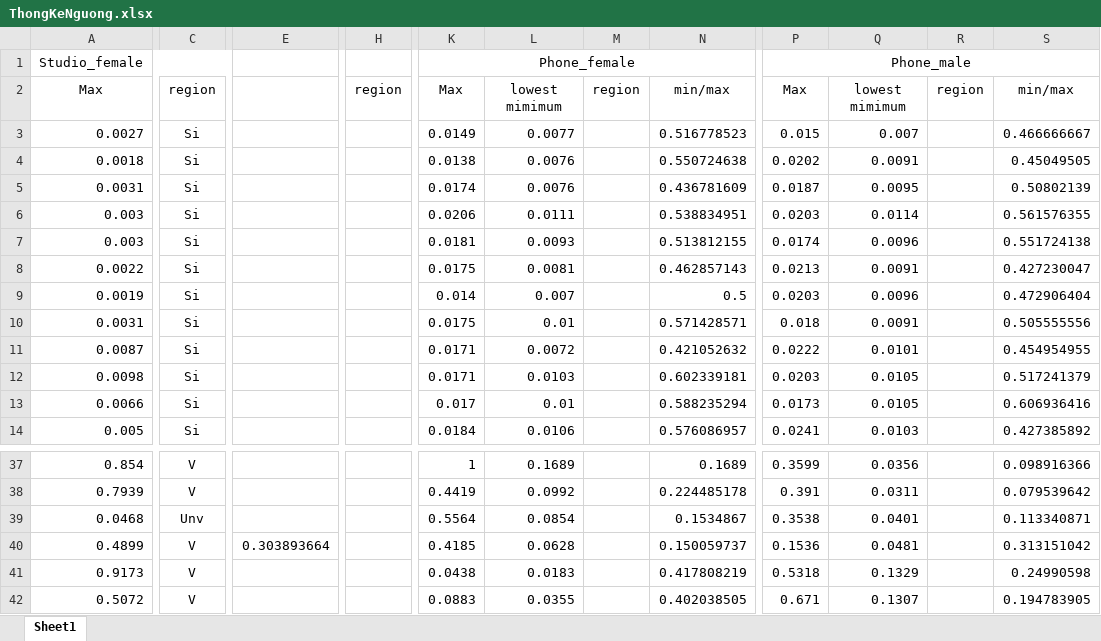
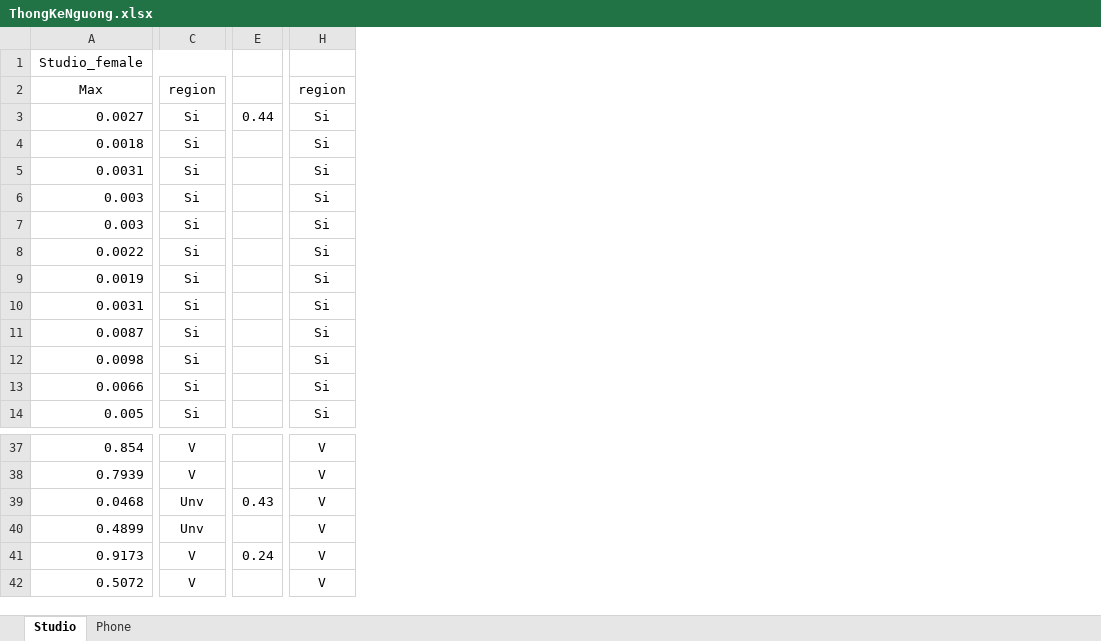
Before and after one commit to lythanhhai/DSP_Mid_Term, an Excel workbook: ThongKeNguong.xlsx, sheet Studio, drawn as a sheet; only a part is shown, gaps mark what is left out; values as stored, in another font and other column widths than the file's, no borders; removed rows and columns are numbered as before the commit, all else as after; the diff covers the shown part only; the diff names each change by its address in the sheet, - before the commit and + after, or states it on an @@ line.

```diff
--- a/ThongKeNguong.xlsx (sheet Studio)
+++ b/ThongKeNguong.xlsx (sheet Studio)
-sheet tab: Sheet1
+sheet tab: Studio
+sheet tab: Phone
-column E, row 40: 0.303893664
+column E, row 3: 0.44; rows 39-41: 0.43 |  | 0.24
-column H, row 2: region
+column H, rows 2-14: region | Si | Si | Si | Si | Si | Si | Si | Si | Si | Si | Si | Si; rows 37-42: all V
-column K, rows 1-14: Phone_female | Max | 0.0149 | 0.0138 | 0.0174 | 0.0206 | 0.0181 | 0.0175 | 0.014 | 0.0175 | 0.0171 | 0.0171 | 0.017 | 0.0184; rows 37-42: 1 | 0.4419 | 0.5564 | 0.4185 | 0.0438 | 0.0883
-column L, rows 2-14: lowest mimimum | 0.0077 | 0.0076 | 0.0076 | 0.0111 | 0.0093 | 0.0081 | 0.007 | 0.01 | 0.0072 | 0.0103 | 0.01 | 0.0106; rows 37-42: 0.1689 | 0.0992 | 0.0854 | 0.0628 | 0.0183 | 0.0355
-column M, row 2: region
-column N, rows 2-14: min/max | 0.516778523 | 0.550724638 | 0.436781609 | 0.538834951 | 0.513812155 | 0.462857143 | 0.5 | 0.571428571 | 0.421052632 | 0.602339181 | 0.588235294 | 0.576086957; rows 37-42: 0.1689 | 0.224485178 | 0.1534867 | 0.150059737 | 0.417808219 | 0.402038505
-column P, rows 1-14: Phone_male | Max | 0.015 | 0.0202 | 0.0187 | 0.0203 | 0.0174 | 0.0213 | 0.0203 | 0.018 | 0.0222 | 0.0203 | 0.0173 | 0.0241; rows 37-42: 0.3599 | 0.391 | 0.3538 | 0.1536 | 0.5318 | 0.671
-column Q, rows 2-14: lowest mimimum | 0.007 | 0.0091 | 0.0095 | 0.0114 | 0.0096 | 0.0091 | 0.0096 | 0.0091 | 0.0101 | 0.0105 | 0.0105 | 0.0103; rows 37-42: 0.0356 | 0.0311 | 0.0401 | 0.0481 | 0.1329 | 0.1307
-column R, row 2: region
-column S, rows 2-14: min/max | 0.466666667 | 0.45049505 | 0.50802139 | 0.561576355 | 0.551724138 | 0.427230047 | 0.472906404 | 0.505555556 | 0.454954955 | 0.517241379 | 0.606936416 | 0.427385892; rows 37-42: 0.098916366 | 0.079539642 | 0.113340871 | 0.313151042 | 0.24990598 | 0.194783905
-C40: V
+C40: Unv
```
Also changed, not shown: 40 removed rows, 2 removed columns and 16 edited cells elsewhere in this sheet, 2 other files.
